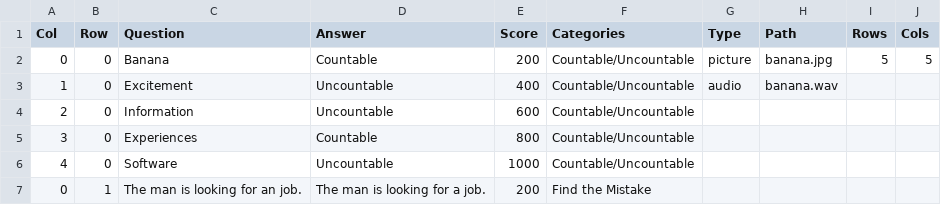
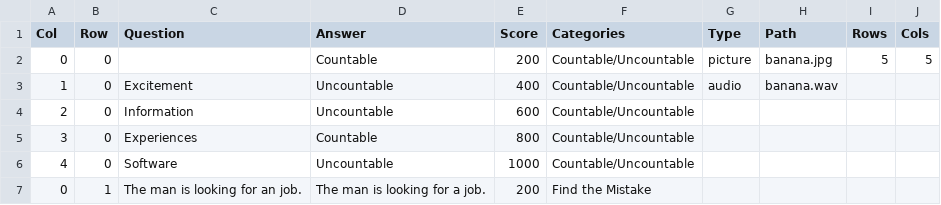
Before and after one commit to pharzan/py-jeopardy-game, a CSV file: qset1_backup.csv, drawn as a sheet; only a part is shown.

```diff
--- a/qset1_backup.csv
+++ b/qset1_backup.csv
@@ -1,3 +1,3 @@
 Col,Row,Question,Answer,Score,Categories,Type,Path,Rows,Cols
-0,0,Banana,Countable,200,Countable/Uncountable,picture,banana.jpg,5,5
+0,0,,Countable,200,Countable/Uncountable,picture,banana.jpg,5,5
 1,0,Excitement,Uncountable,400,Countable/Uncountable,audio,banana.wav,,
```
Also changed, not shown: 1 other file.
